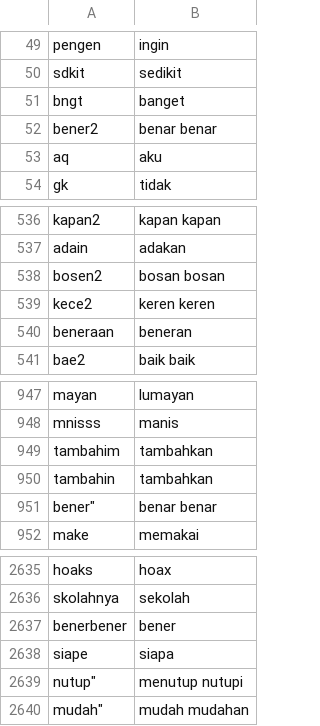
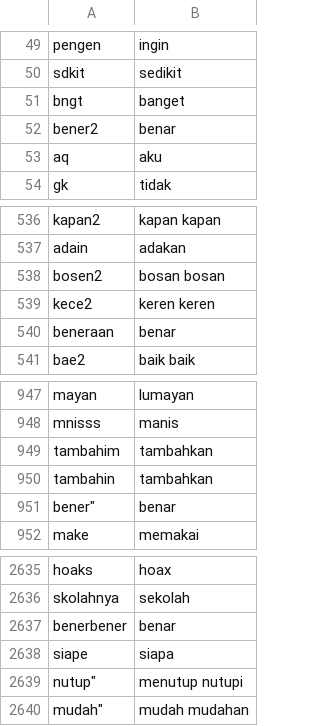
Before and after one commit to mkom23/mkom23-repo-sentiment, a CSV file: slang_bersih.csv, drawn as a sheet; only a part is shown, gaps mark what is left out.

Commit message:
Update slang_bersih.csv

```diff
--- a/slang_bersih.csv
+++ b/slang_bersih.csv
@@ -51,3 +51,3 @@ sdkit,sedikit
 bngt,banget
-bener2,benar benar
+bener2,benar
 aq,aku
@@ -539,3 +539,3 @@ bosen2,bosan bosan
 kece2,keren keren
-beneraan,beneran
+beneraan,benar
 bae2,baik baik
@@ -950,3 +950,3 @@ tambahim,tambahkan
 tambahin,tambahkan
-"bener""",benar benar
+"bener""",benar
 make,memakai
@@ -2636,3 +2636,3 @@ hoaks,hoax
 skolahnya,sekolah
-benerbener,bener
+benerbener,benar
 siape,siapa
```
